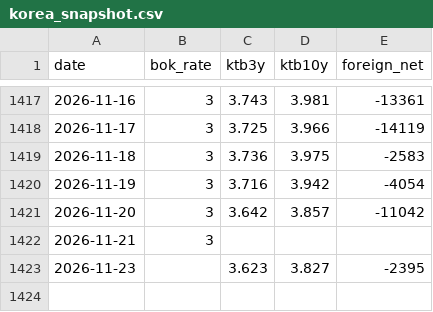
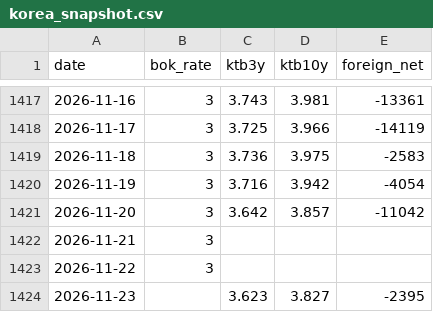
Before and after one commit to hshs9413-gif/narrative-tracker, a CSV file: docs/data/korea_snapshot.csv, drawn as a sheet; only a part is shown, gaps mark what is left out; the diff names each change by its address in the sheet, - before the commit and + after, or states it on an @@ line.

```diff
--- a/docs/data/korea_snapshot.csv
+++ b/docs/data/korea_snapshot.csv
+row 1423: 2026-11-22 | 3
```
Also changed, not shown: 4 other files.
